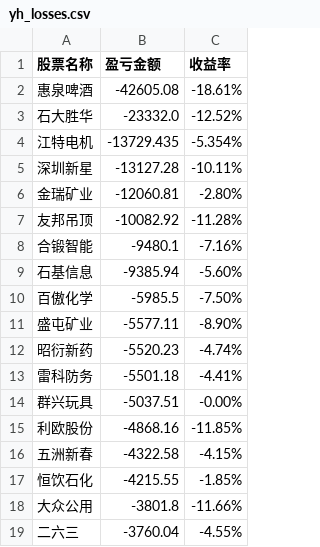
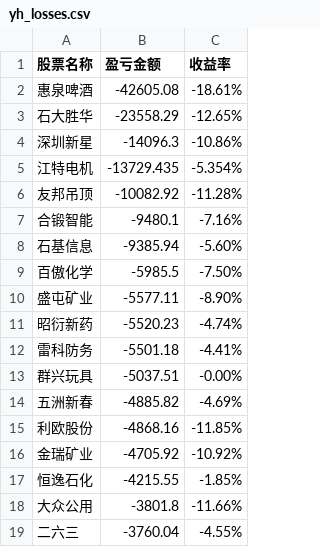
Before and after one commit to gniqizeuy/gniqizeuy.github.io, a CSV file: assets/data/yh_losses.csv, drawn as a sheet; only a part is shown.

Commit message:
fix

```diff
--- a/assets/data/yh_losses.csv
+++ b/assets/data/yh_losses.csv
@@ -2,6 +2,5 @@
 惠泉啤酒,-42605.08,-18.61%
-石大胜华,-23332.0,-12.52%
+石大胜华,-23558.29,-12.65%
+深圳新星,-14096.3,-10.86%
 江特电机,-13729.435,-5.354%
-深圳新星,-13127.28,-10.11%
-金瑞矿业,-12060.81,-2.80%
 友邦吊顶,-10082.92,-11.28%
@@ -14,5 +13,6 @@
 群兴玩具,-5037.51,-0.00%
+五洲新春,-4885.82,-4.69%
 利欧股份,-4868.16,-11.85%
-五洲新春,-4322.58,-4.15%
-恒饮石化,-4215.55,-1.85%
+金瑞矿业,-4705.92,-10.92%
+恒逸石化,-4215.55,-1.85%
 大众公用,-3801.8,-11.66%
```
